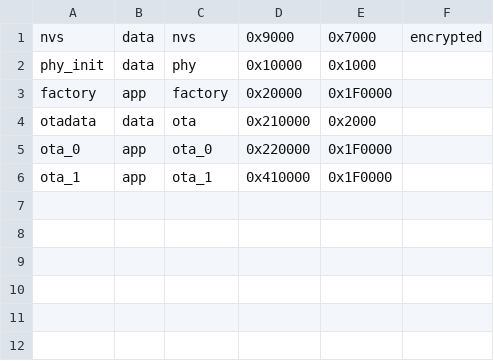
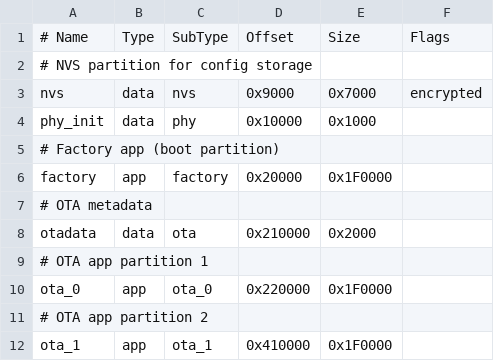
Before and after one commit to dlorp/myc3lium, a CSV file: firmware/partitions.csv, drawn as a sheet; the diff names each change by its address in the sheet, - before the commit and + after, or states it on an @@ line.

Commit message:
fix: Correct header guard typo, increase POL_DETECT logging, add OTA partitions
- Changed MYATTRIBUTE3_CORE_H to MYC3_CORE_H in header guards
- Enhanced POL_DETECT state logging with RSSI values and polarization switching details
- Added comments to partitions.csv documenting OTA layout (nvs, factory, ota_0, ota_1, otadata)

```diff
--- a/firmware/partitions.csv
+++ b/firmware/partitions.csv
+row 1: # Name | Type | SubType | Offset | Size | Flags
+row 2: # NVS partition for config storage
+row 5: # Factory app (boot partition)
+row 7: # OTA metadata
+row 9: # OTA app partition 1
+row 11: # OTA app partition 2
```
Also changed, not shown: 5 other files.
